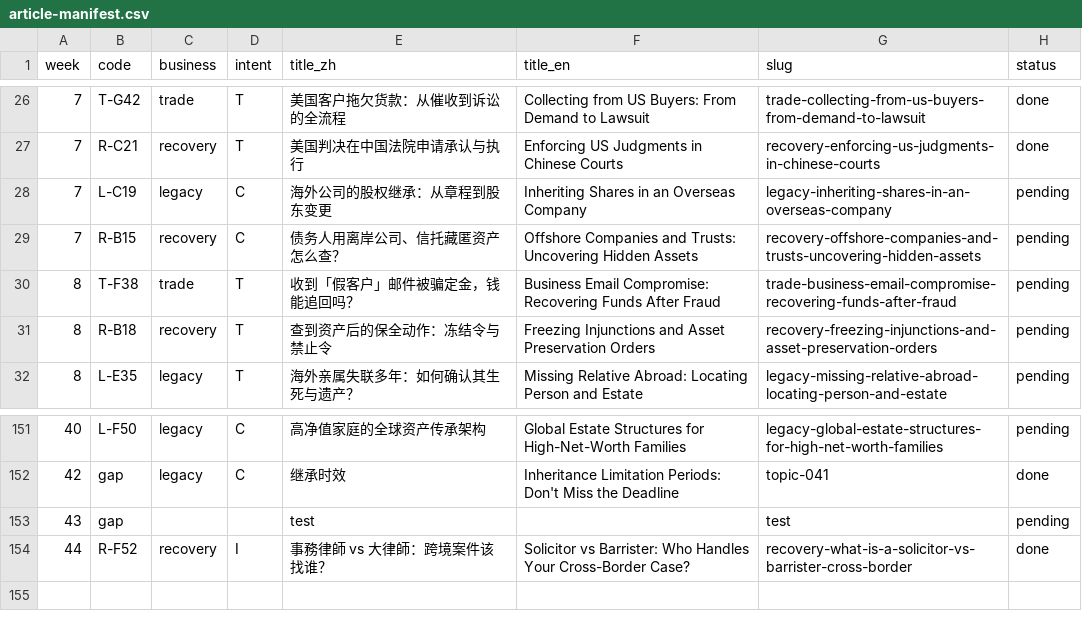
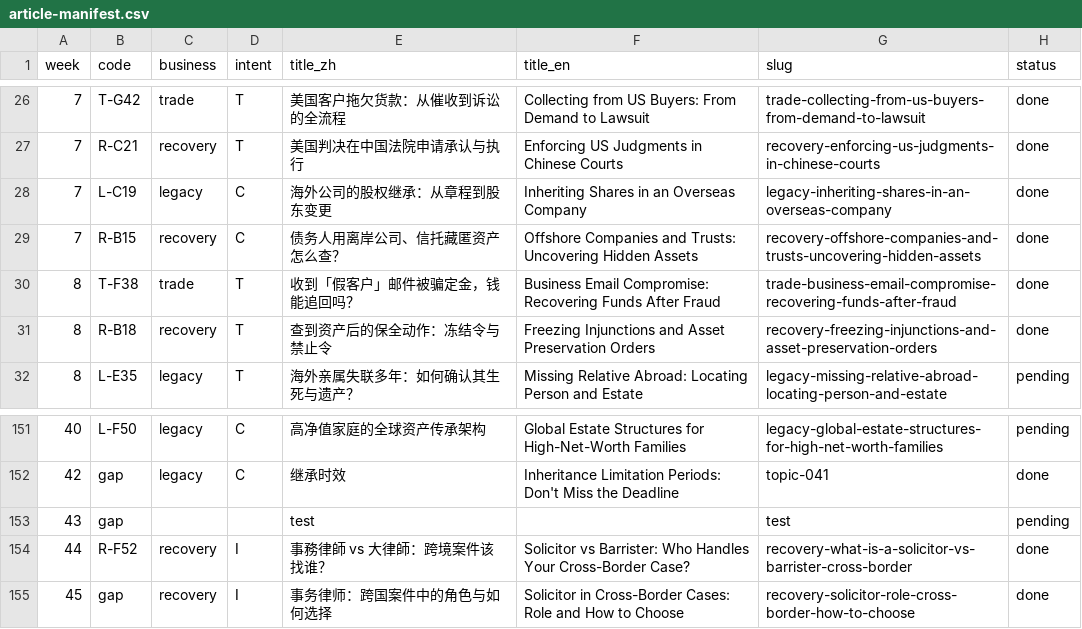
Before and after one commit to doublej9999/shenyuan-law-firm, a CSV file: docs/article-manifest.csv, drawn as a sheet; only a part is shown, gaps mark what is left out.

Commit message:
content: daily articles 5 篇 (W7,W8,W45) 海外公司股权继承, 离岸资产追查, 邮件诈骗追回, 冻结令保全, 事务律师 (#86)
Co-authored-by: doublej9999 <doublej9999@gmail.com>

```diff
--- a/docs/article-manifest.csv
+++ b/docs/article-manifest.csv
@@ -27,6 +27,6 @@
 7,R-C21,recovery,T,美国判决在中国法院申请承认与执行,Enforcing US Judgments in Chinese Courts,recovery-enforcing-us-judgments-in-chinese-courts,done
-7,L-C19,legacy,C,海外公司的股权继承：从章程到股东变更,Inheriting Shares in an Overseas Company,legacy-inheriting-shares-in-an-overseas-company,pending
-7,R-B15,recovery,C,债务人用离岸公司、信托藏匿资产怎么查？,Offshore Companies and Trusts: Uncovering Hidden Assets,recovery-offshore-companies-and-trusts-uncovering-hidden-assets,pending
-8,T-F38,trade,T,收到「假客户」邮件被骗定金，钱能追回吗？,Business Email Compromise: Recovering Funds After Fraud,trade-business-email-compromise-recovering-funds-after-fraud,pending
-8,R-B18,recovery,T,查到资产后的保全动作：冻结令与禁止令,Freezing Injunctions and Asset Preservation Orders,recovery-freezing-injunctions-and-asset-preservation-orders,pending
+7,L-C19,legacy,C,海外公司的股权继承：从章程到股东变更,Inheriting Shares in an Overseas Company,legacy-inheriting-shares-in-an-overseas-company,done
+7,R-B15,recovery,C,债务人用离岸公司、信托藏匿资产怎么查？,Offshore Companies and Trusts: Uncovering Hidden Assets,recovery-offshore-companies-and-trusts-uncovering-hidden-assets,done
+8,T-F38,trade,T,收到「假客户」邮件被骗定金，钱能追回吗？,Business Email Compromise: Recovering Funds After Fraud,trade-business-email-compromise-recovering-funds-after-fraud,done
+8,R-B18,recovery,T,查到资产后的保全动作：冻结令与禁止令,Freezing Injunctions and Asset Preservation Orders,recovery-freezing-injunctions-and-asset-preservation-orders,done
 8,L-E35,legacy,T,海外亲属失联多年：如何确认其生死与遗产？,Missing Relative Abroad: Locating Person and Estate,legacy-missing-relative-abroad-locating-person-and-estate,pending
@@ -154 +154,2 @@
 44,R-F52,recovery,I,事務律師 vs 大律師：跨境案件该找谁？,Solicitor vs Barrister: Who Handles Your Cross-Border Case?,recovery-what-is-a-solicitor-vs-barrister-cross-border,done
+45,gap,recovery,I,事务律师：跨国案件中的角色与如何选择,Solicitor in Cross-Border Cases: Role and How to Choose,recovery-solicitor-role-cross-border-how-to-choose,done
```
Also changed, not shown: 6 other files.
